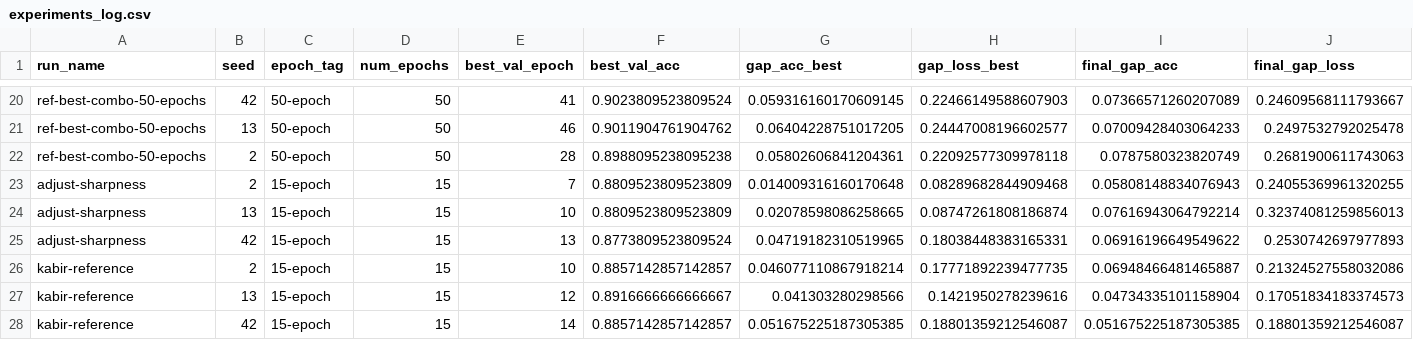
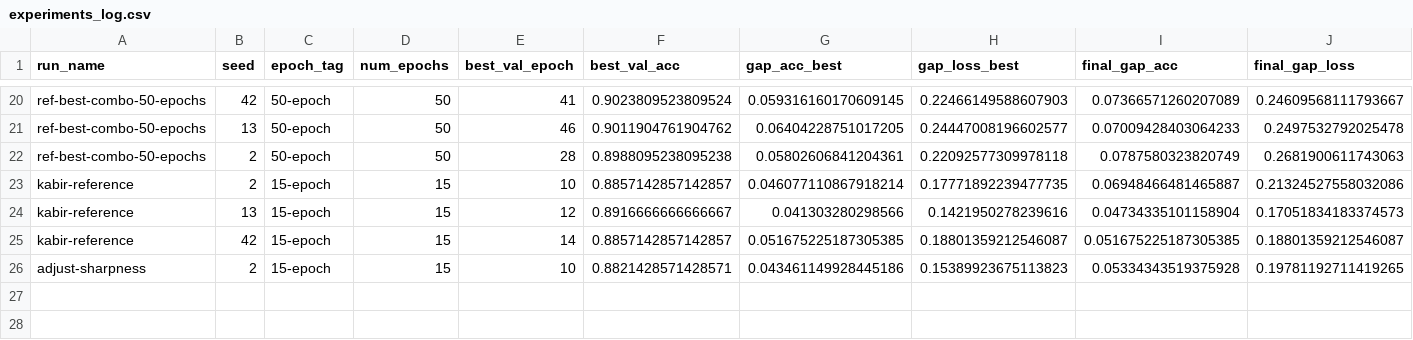
Before and after one commit to roddrigoqueiroz/dental-radiography-classification, a CSV file: results/new-results/experiments_log.csv, drawn as a sheet; only a part is shown, gaps mark what is left out; removed rows and columns are numbered as before the commit, all else as after; rows hold the shown columns only; the diff names each change by its address in the sheet, - before the commit and + after, or states it on an @@ line.

Commit message:
Rerunning adjust sharpness (seed 2, epoch 15, step size 7)

```diff
--- a/results/new-results/experiments_log.csv
+++ b/results/new-results/experiments_log.csv
-row 23: adjust-sharpness | 2 | 15-epoch | 15 | 7 | 0.8809523809523809 | 0.014009316160170648 | 0.08289682844909468 | 0.05808148834076943 | 0.24055369961320255
-row 24: adjust-sharpness | 13 | 15-epoch | 15 | 10 | 0.8809523809523809 | 0.02078598086258665 | 0.08747261808186874 | 0.07616943064792214 | 0.32374081259856013
-row 25: adjust-sharpness | 42 | 15-epoch | 15 | 13 | 0.8773809523809524 | 0.04719182310519965 | 0.18038448383165331 | 0.06916196649549622 | 0.2530742697977893
+row 26: adjust-sharpness | 2 | 15-epoch | 15 | 10 | 0.8821428571428571 | 0.043461149928445186 | 0.15389923675113823 | 0.05334343519375928 | 0.19781192711419265
```
Also changed, not shown: 10 other files.
